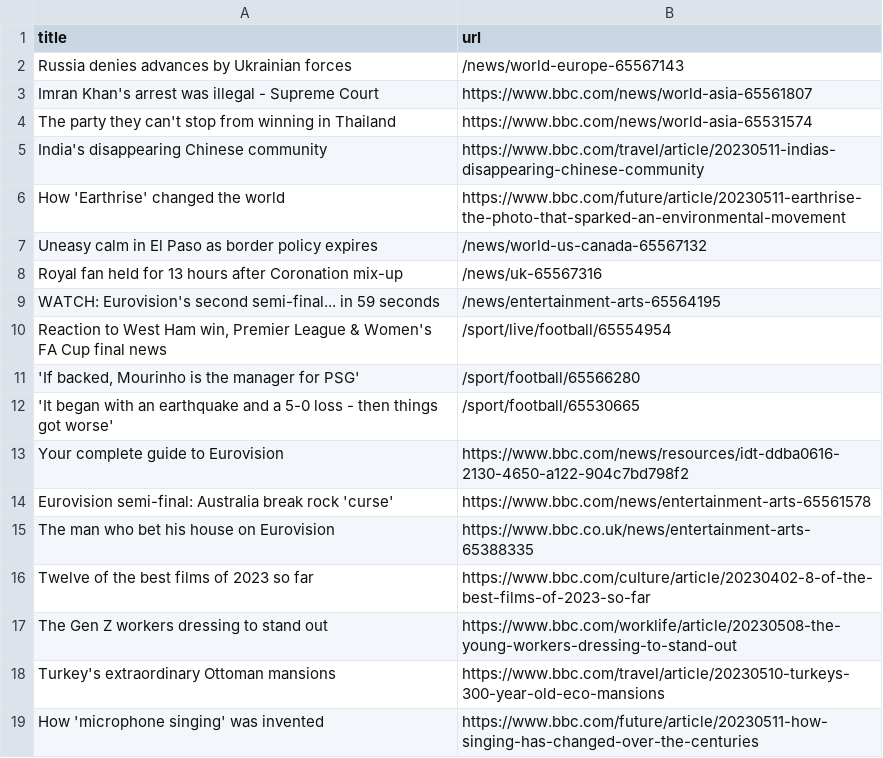
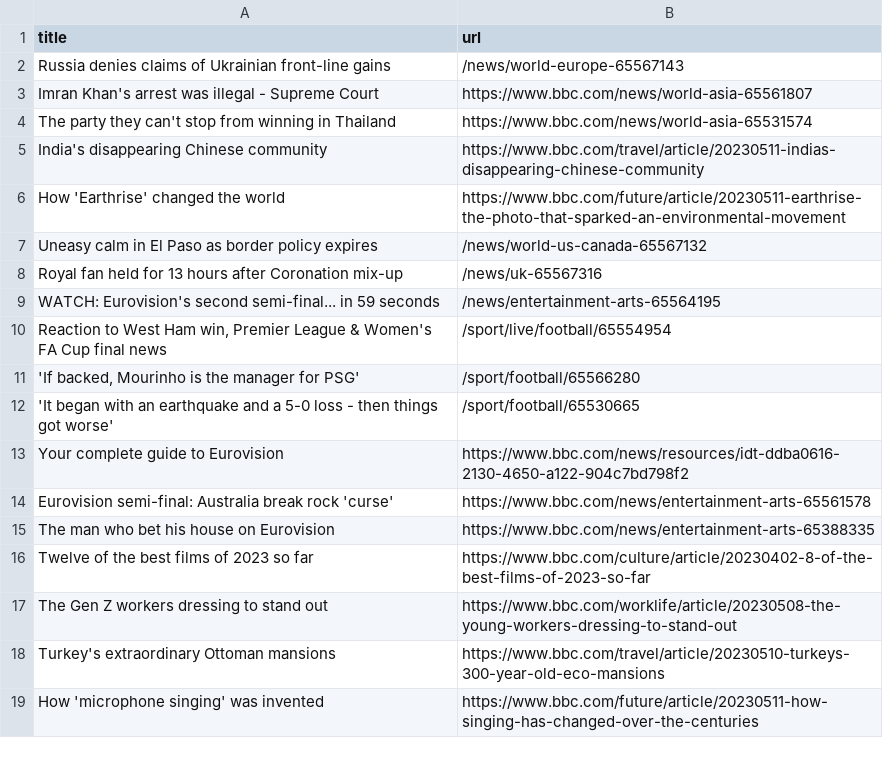
Before and after one commit to Danihisp/automatic-scraper-bbc-main, a CSV file: bbc.csv, drawn as a sheet; only a part is shown.

```diff
--- a/bbc.csv
+++ b/bbc.csv
@@ -1,3 +1,3 @@
 title,url
-Russia denies advances by Ukrainian forces,/news/world-europe-65567143
+Russia denies claims of Ukrainian front-line gains,/news/world-europe-65567143
 Imran Khan's arrest was illegal - Supreme Court,https://www.bbc.com/news/world-asia-65561807
@@ -14,3 +14,3 @@ Your complete guide to Eurovision,https://www.bbc.com/news/resources/idt-ddba061
 Eurovision semi-final: Australia break rock 'curse',https://www.bbc.com/news/entertainment-arts-65561578
-The man who bet his house on Eurovision,https://www.bbc.co.uk/news/entertainment-arts-65388335
+The man who bet his house on Eurovision,https://www.bbc.com/news/entertainment-arts-65388335
 Twelve of the best films of 2023 so far,https://www.bbc.com/culture/article/20230402-8-of-the-best-films-of-2023-so-far
```
